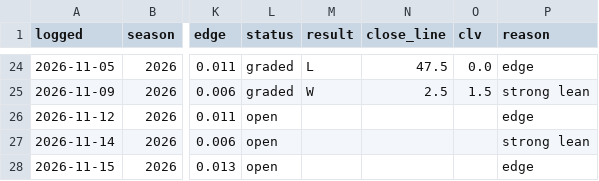
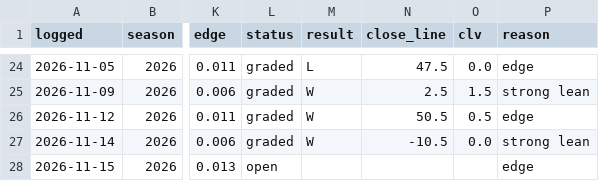
Before and after one commit to andrew-justice/nfl-card, a CSV file: nfl-picks.csv, drawn as a sheet; only a part is shown, gaps mark what is left out; the diff names each change by its address in the sheet, - before the commit and + after, or states it on an @@ line.

```diff
--- a/nfl-picks.csv
+++ b/nfl-picks.csv
-L26:L27 (status): open
+L26:L27 (status): graded
-M26:M27 (result): (empty)
+M26:M27 (result): W
-N26 (close_line): (empty)
+N26 (close_line): 50.5
-O26 (clv): (empty)
+O26 (clv): 0.5
-N27 (close_line): (empty)
+N27 (close_line): -10.5
-O27 (clv): (empty)
+O27 (clv): 0.0
```
Also changed, not shown: 1 other file.
